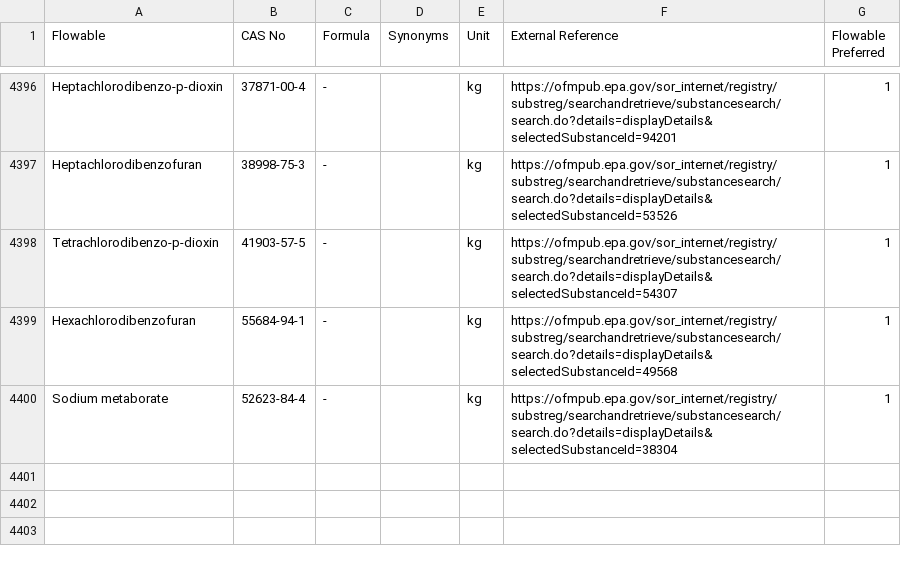
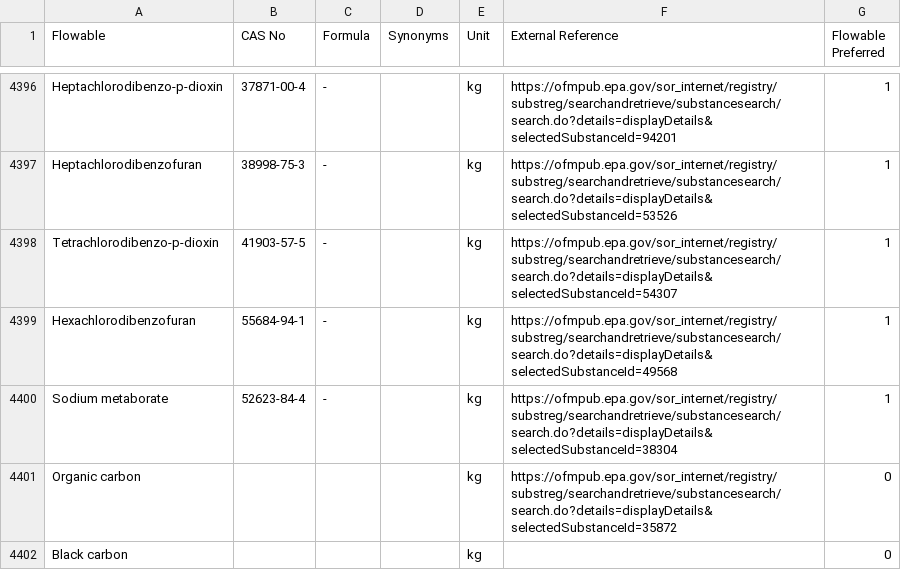
Before and after one commit to USEPA/fedelemflowlist, a CSV file: fedelemflowlist/input/ChemicalsFlowables.csv, drawn as a sheet; only a part is shown, gaps mark what is left out; the diff names each change by its address in the sheet, - before the commit and + after, or states it on an @@ line.

Commit message:
Addition of two new flows for organic carbon and black (elemental) carbon

```diff
--- a/fedelemflowlist/input/ChemicalsFlowables.csv
+++ b/fedelemflowlist/input/ChemicalsFlowables.csv
+row 4401: Organic carbon |  |  |  | kg | https://ofmpub.epa.gov/sor_internet/registry/substreg/searchandretrieve/substancesearch/search.do?details=displayDetails&selectedSubstanceId=35872 | 0
+row 4402: Black carbon |  |  |  | kg |  | 0
```
Also changed, not shown: fedelemflowlist/input/ChemicalsFlowablePrimaryContexts.csv.
